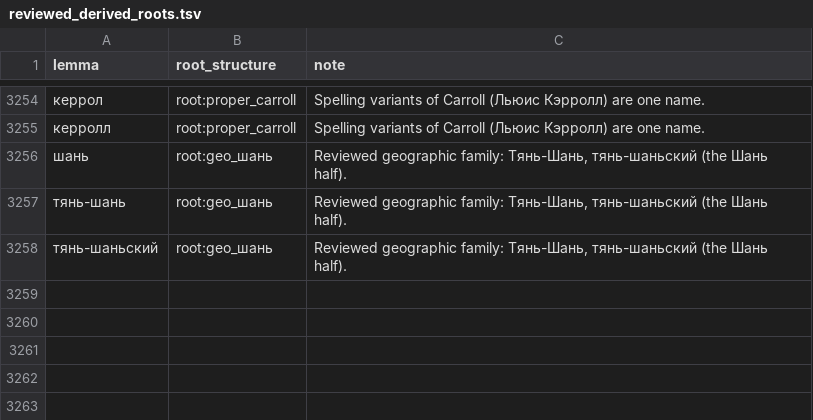
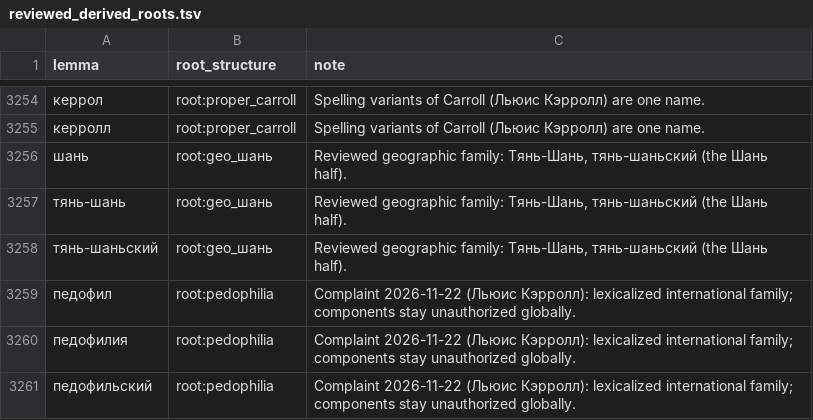
Before and after one commit to andrewgark/interoves_django, a TSV file: games/puzzles/censorly/lexical/data/reviewed_derived_roots.tsv, drawn as a sheet; only a part is shown, gaps mark what is left out; the diff names each change by its address in the sheet, - before the commit and + after, or states it on an @@ line.

```diff
--- a/games/puzzles/censorly/lexical/data/reviewed_derived_roots.tsv
+++ b/games/puzzles/censorly/lexical/data/reviewed_derived_roots.tsv
+row 3259: педофил | root:pedophilia | Complaint 2026-11-22 (Льюис Кэрролл): lexicalized international family; components stay unauthorized globally.
+row 3260: педофилия | root:pedophilia | Complaint 2026-11-22 (Льюис Кэрролл): lexicalized international family; components stay unauthorized globally.
+row 3261: педофильский | root:pedophilia | Complaint 2026-11-22 (Льюис Кэрролл): lexicalized international family; components stay unauthorized globally.
```
